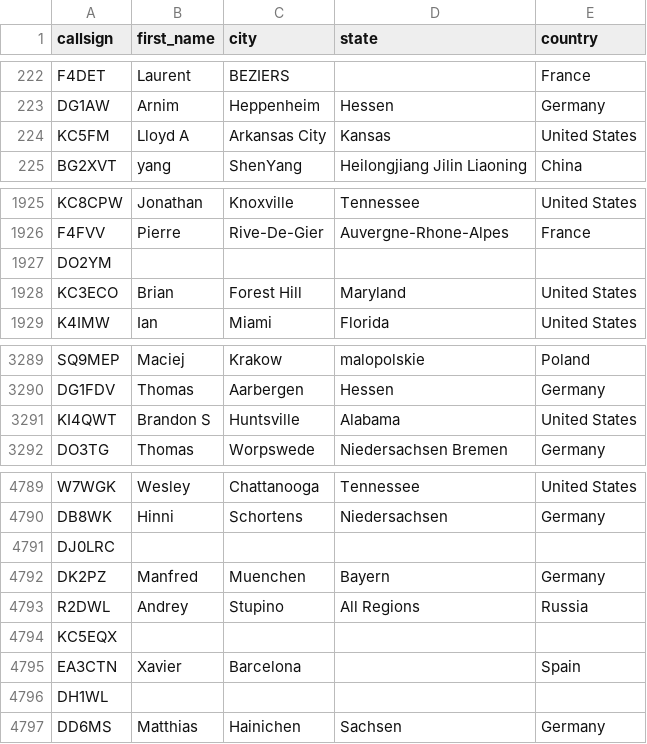
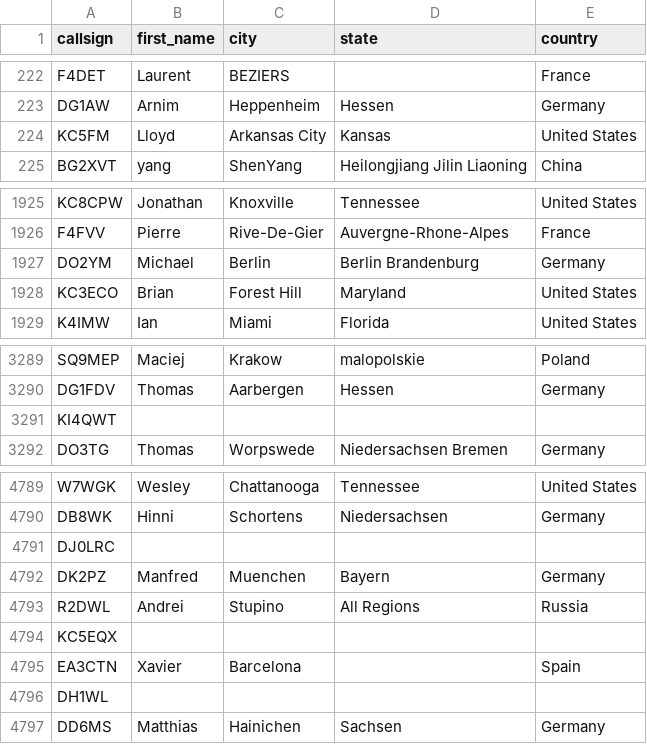
Before and after one commit to DMR-Database/dmr-database-appdata, a CSV file: dapnet.csv, drawn as a sheet; only a part is shown, gaps mark what is left out.

```diff
--- a/dapnet.csv
+++ b/dapnet.csv
@@ -223,3 +223,3 @@ F4DET,Laurent,BEZIERS,,France
 DG1AW,Arnim,Heppenheim,Hessen,Germany
-KC5FM,Lloyd A,Arkansas City,Kansas,United States
+KC5FM,Lloyd,Arkansas City,Kansas,United States
 BG2XVT,yang,ShenYang,Heilongjiang Jilin Liaoning,China
@@ -1926,3 +1926,3 @@ KC8CPW,Jonathan,Knoxville,Tennessee,United States
 F4FVV,Pierre,Rive-De-Gier,Auvergne-Rhone-Alpes,France
-DO2YM,,,,
+DO2YM,Michael,Berlin,Berlin  Brandenburg,Germany
 KC3ECO,Brian,Forest Hill,Maryland,United States
@@ -3290,3 +3290,3 @@ SQ9MEP,Maciej,Krakow,malopolskie,Poland
 DG1FDV,Thomas,Aarbergen,Hessen,Germany
-KI4QWT,Brandon S,Huntsville,Alabama,United States
+KI4QWT,,,,
 DO3TG,Thomas,Worpswede,Niedersachsen  Bremen,Germany
@@ -4792,3 +4792,3 @@ DJ0LRC,,,,
 DK2PZ,Manfred,Muenchen,Bayern,Germany
-R2DWL,Andrey,Stupino,All Regions,Russia
+R2DWL,Andrei,Stupino,All Regions,Russia
 KC5EQX,,,,
```
Also changed, not shown: nxdn.csv, 8 other files.
